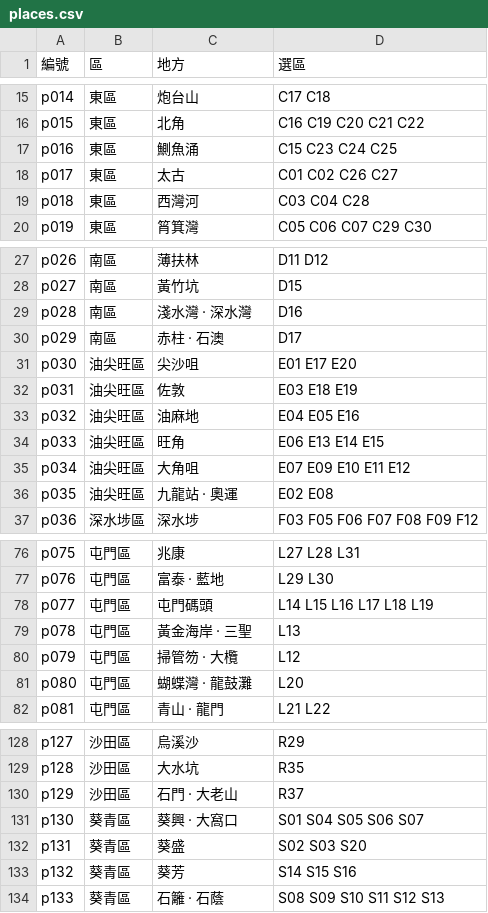
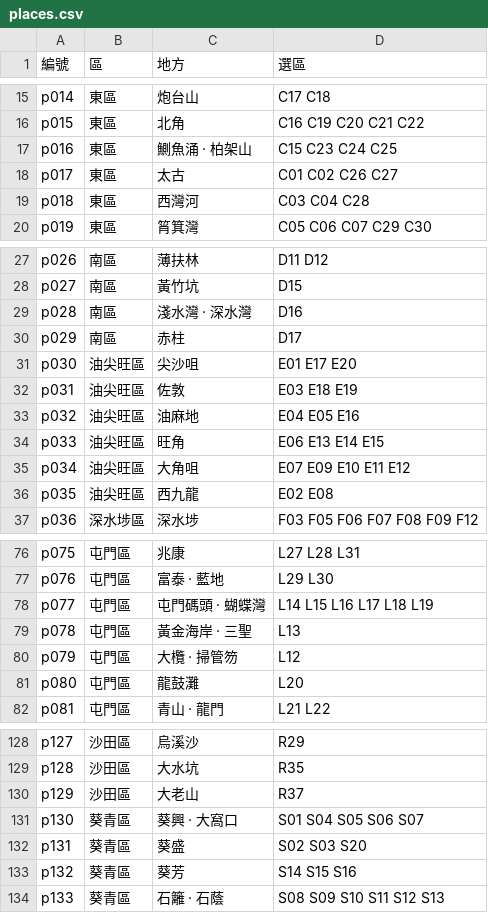
Before and after one commit to kris000601-cpu/light-up-hk, a CSV file: data/places.csv, drawn as a sheet; only a part is shown, gaps mark what is left out; the diff covers the shown part only.

```diff
--- a/data/places.csv
+++ b/data/places.csv
@@ -16,3 +16,3 @@ p014,東區,炮台山,C17 C18
 p015,東區,北角,C16 C19 C20 C21 C22
-p016,東區,鰂魚涌,C15 C23 C24 C25
+p016,東區,鰂魚涌 · 柏架山,C15 C23 C24 C25
 p017,東區,太古,C01 C02 C26 C27
@@ -29,3 +29,3 @@ p027,南區,黃竹坑,D15
 p028,南區,淺水灣 · 深水灣,D16
-p029,南區,赤柱 · 石澳,D17
+p029,南區,赤柱,D17
 p030,油尖旺區,尖沙咀,E01 E17 E20
@@ -35,3 +35,3 @@ p033,油尖旺區,旺角,E06 E13 E14 E15
 p034,油尖旺區,大角咀,E07 E09 E10 E11 E12
-p035,油尖旺區,九龍站 · 奧運,E02 E08
+p035,油尖旺區,西九龍,E02 E08
 p036,深水埗區,深水埗,F03 F05 F06 F07 F08 F09 F12
@@ -77,6 +77,6 @@ p075,屯門區,兆康,L27 L28 L31
 p076,屯門區,富泰 · 藍地,L29 L30
-p077,屯門區,屯門碼頭,L14 L15 L16 L17 L18 L19
+p077,屯門區,屯門碼頭 · 蝴蝶灣,L14 L15 L16 L17 L18 L19
 p078,屯門區,黃金海岸 · 三聖,L13
-p079,屯門區,掃管笏 · 大欖,L12
-p080,屯門區,蝴蝶灣 · 龍鼓灘,L20
+p079,屯門區,大欖 · 掃管笏,L12
+p080,屯門區,龍鼓灘,L20
 p081,屯門區,青山 · 龍門,L21 L22
@@ -129,3 +129,3 @@ p127,沙田區,烏溪沙,R29
 p128,沙田區,大水坑,R35
-p129,沙田區,石門 · 大老山,R37
+p129,沙田區,大老山,R37
 p130,葵青區,葵興 · 大窩口,S01 S04 S05 S06 S07
```
Also changed, not shown: 9 added rows and 5 edited cells elsewhere in this file, 7 other files.
